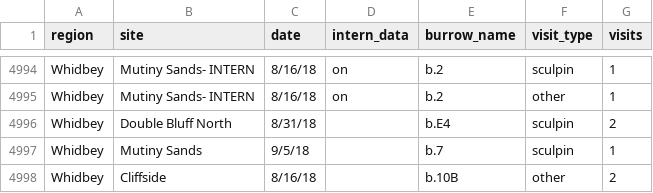
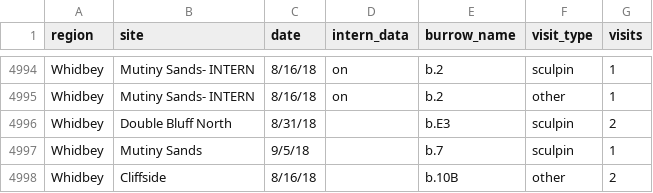
Before and after one commit to amandawarlick/PigeonGuillemots, a CSV file: WhidbeyData/burrow_data_2015_2018.csv, drawn as a sheet; only a part is shown, gaps mark what is left out.

```diff
--- a/WhidbeyData/burrow_data_2015_2018.csv
+++ b/WhidbeyData/burrow_data_2015_2018.csv
@@ -4995,3 +4995,3 @@ Whidbey,Mutiny Sands- INTERN,8/16/18,on,b.2,sculpin,1
 Whidbey,Mutiny Sands- INTERN,8/16/18,on,b.2,other,1
-Whidbey,Double Bluff North,8/31/18,,b.E4,sculpin,2
+Whidbey,Double Bluff North,8/31/18,,b.E3,sculpin,2
 Whidbey,Mutiny Sands,9/5/18,,b.7,sculpin,1
```
Also changed, not shown: data_burrow.csv, prey_weeks.csv, 25 other files.
